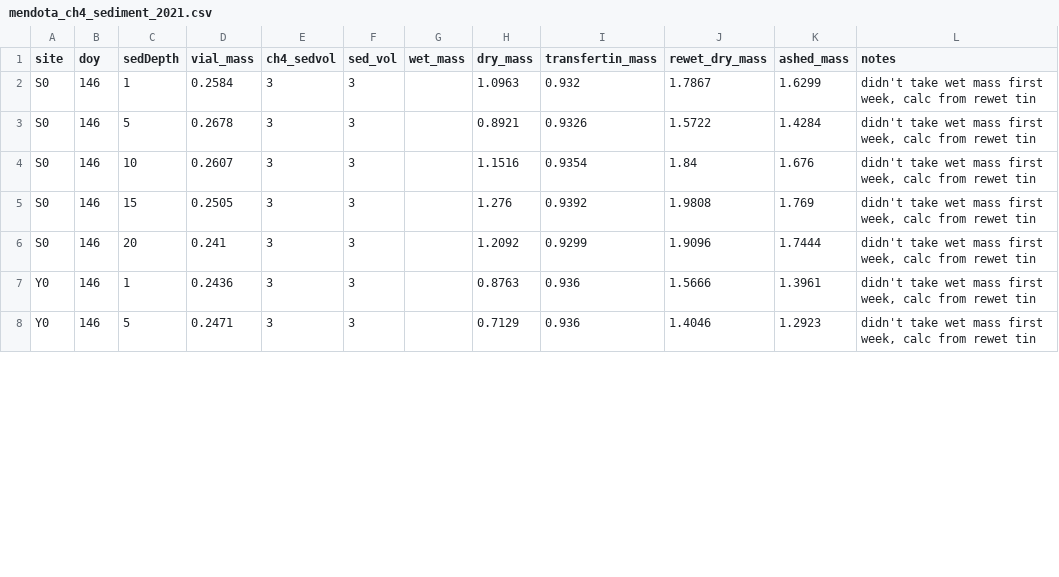
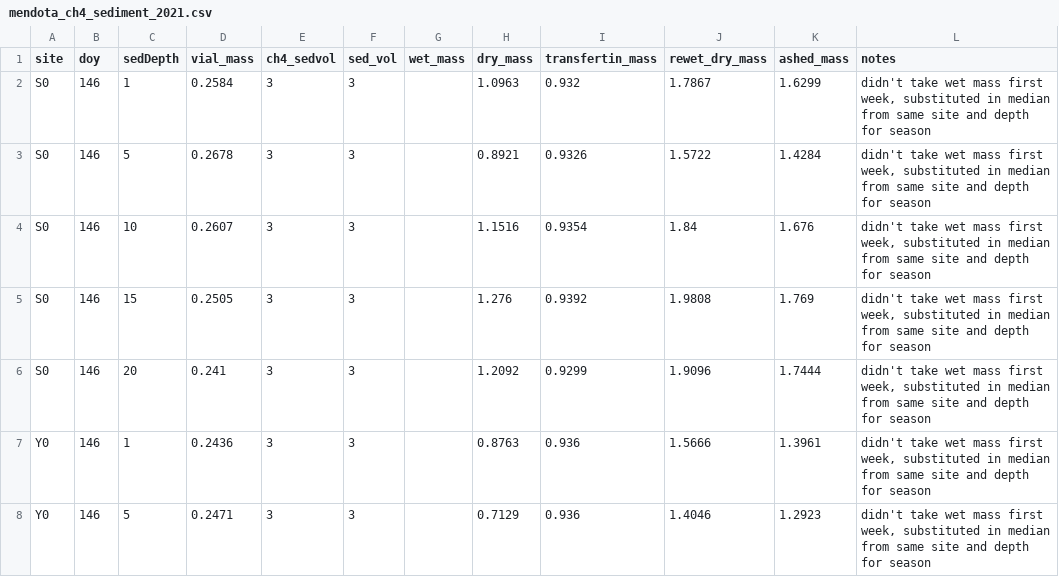
Before and after one commit to goodgracious23/MendotaMethaneMadness, a CSV file: mendota_ch4_sediment_2021.csv, drawn as a sheet; only a part is shown; the diff covers the shown part only.

Commit message:
calculated methanogenesis potential, added incubation times data set, generated plots

```diff
--- a/mendota_ch4_sediment_2021.csv
+++ b/mendota_ch4_sediment_2021.csv
@@ -1,8 +1,8 @@
 site,doy,sedDepth,vial_mass,ch4_sedvol,sed_vol,wet_mass,dry_mass,transfertin_mass,rewet_dry_mass,ashed_mass,notes
-S0,146,1,0.2584,3,3,,1.0963,0.932,1.7867,1.6299,"didn't take wet mass first week, calc from rewet tin"
-S0,146,5,0.2678,3,3,,0.8921,0.9326,1.5722,1.4284,"didn't take wet mass first week, calc from rewet tin"
-S0,146,10,0.2607,3,3,,1.1516,0.9354,1.84,1.676,"didn't take wet mass first week, calc from rewet tin"
-S0,146,15,0.2505,3,3,,1.276,0.9392,1.9808,1.769,"didn't take wet mass first week, calc from rewet tin"
-S0,146,20,0.241,3,3,,1.2092,0.9299,1.9096,1.7444,"didn't take wet mass first week, calc from rewet tin"
-Y0,146,1,0.2436,3,3,,0.8763,0.936,1.5666,1.3961,"didn't take wet mass first week, calc from rewet tin"
-Y0,146,5,0.2471,3,3,,0.7129,0.936,1.4046,1.2923,"didn't take wet mass first week, calc from rewet tin"
+S0,146,1,0.2584,3,3,,1.0963,0.932,1.7867,1.6299,"didn't take wet mass first week, substituted in median from same site and depth for season"
+S0,146,5,0.2678,3,3,,0.8921,0.9326,1.5722,1.4284,"didn't take wet mass first week, substituted in median from same site and depth for season"
+S0,146,10,0.2607,3,3,,1.1516,0.9354,1.84,1.676,"didn't take wet mass first week, substituted in median from same site and depth for season"
+S0,146,15,0.2505,3,3,,1.276,0.9392,1.9808,1.769,"didn't take wet mass first week, substituted in median from same site and depth for season"
+S0,146,20,0.241,3,3,,1.2092,0.9299,1.9096,1.7444,"didn't take wet mass first week, substituted in median from same site and depth for season"
+Y0,146,1,0.2436,3,3,,0.8763,0.936,1.5666,1.3961,"didn't take wet mass first week, substituted in median from same site and depth for season"
+Y0,146,5,0.2471,3,3,,0.7129,0.936,1.4046,1.2923,"didn't take wet mass first week, substituted in median from same site and depth for season"
```
Also changed, not shown: 2 added rows and 8 edited cells elsewhere in this file, mendota_ch4_ghg_2021.csv, 4 other files.
